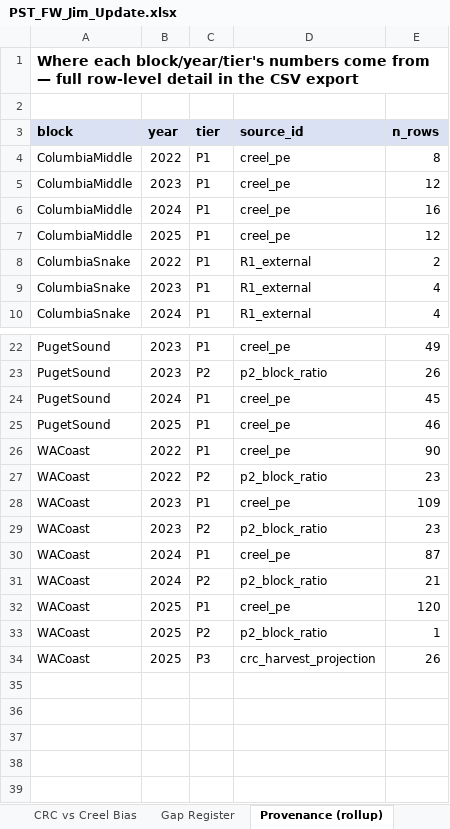
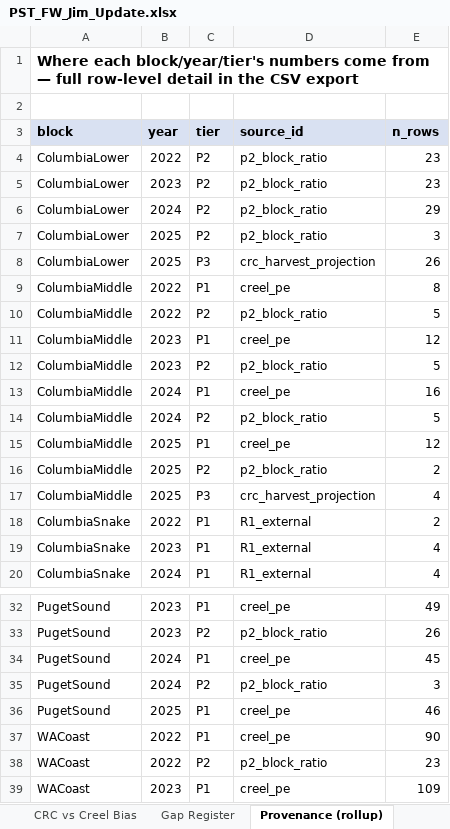
Before and after one commit to dfw-wa/CreelEstimates, an Excel workbook: analysis/pst/outputs/PST_FW_Jim_Update.xlsx, sheet Provenance (rollup), drawn as a sheet; only a part is shown, gaps mark what is left out; the shorter side is filled out with more unchanged rows; values as stored, in another font and other column widths than the file's, no borders; the diff names each change by its address in the sheet, - before the commit and + after, or states it on an @@ line.

```diff
--- a/analysis/pst/outputs/PST_FW_Jim_Update.xlsx (sheet Provenance (rollup))
+++ b/analysis/pst/outputs/PST_FW_Jim_Update.xlsx (sheet Provenance (rollup))
+row 4: ColumbiaLower | 2022 | P2 | p2_block_ratio | 23
+row 5: ColumbiaLower | 2023 | P2 | p2_block_ratio | 23
+row 6: ColumbiaLower | 2024 | P2 | p2_block_ratio | 29
+row 7: ColumbiaLower | 2025 | P2 | p2_block_ratio | 3
+row 8: ColumbiaLower | 2025 | P3 | crc_harvest_projection | 26
+row 10: ColumbiaMiddle | 2022 | P2 | p2_block_ratio | 5
+row 12: ColumbiaMiddle | 2023 | P2 | p2_block_ratio | 5
+row 14: ColumbiaMiddle | 2024 | P2 | p2_block_ratio | 5
+row 16: ColumbiaMiddle | 2025 | P2 | p2_block_ratio | 2
+row 17: ColumbiaMiddle | 2025 | P3 | crc_harvest_projection | 4
+row 35: PugetSound | 2024 | P2 | p2_block_ratio | 3
```
Also changed, not shown: sheet By CRC Area, sheet Deliverable (by River), sheet P2 Ratios, sheet Gap Register, sheet Summary, sheet P2 Donor Areas, 12 other files.
